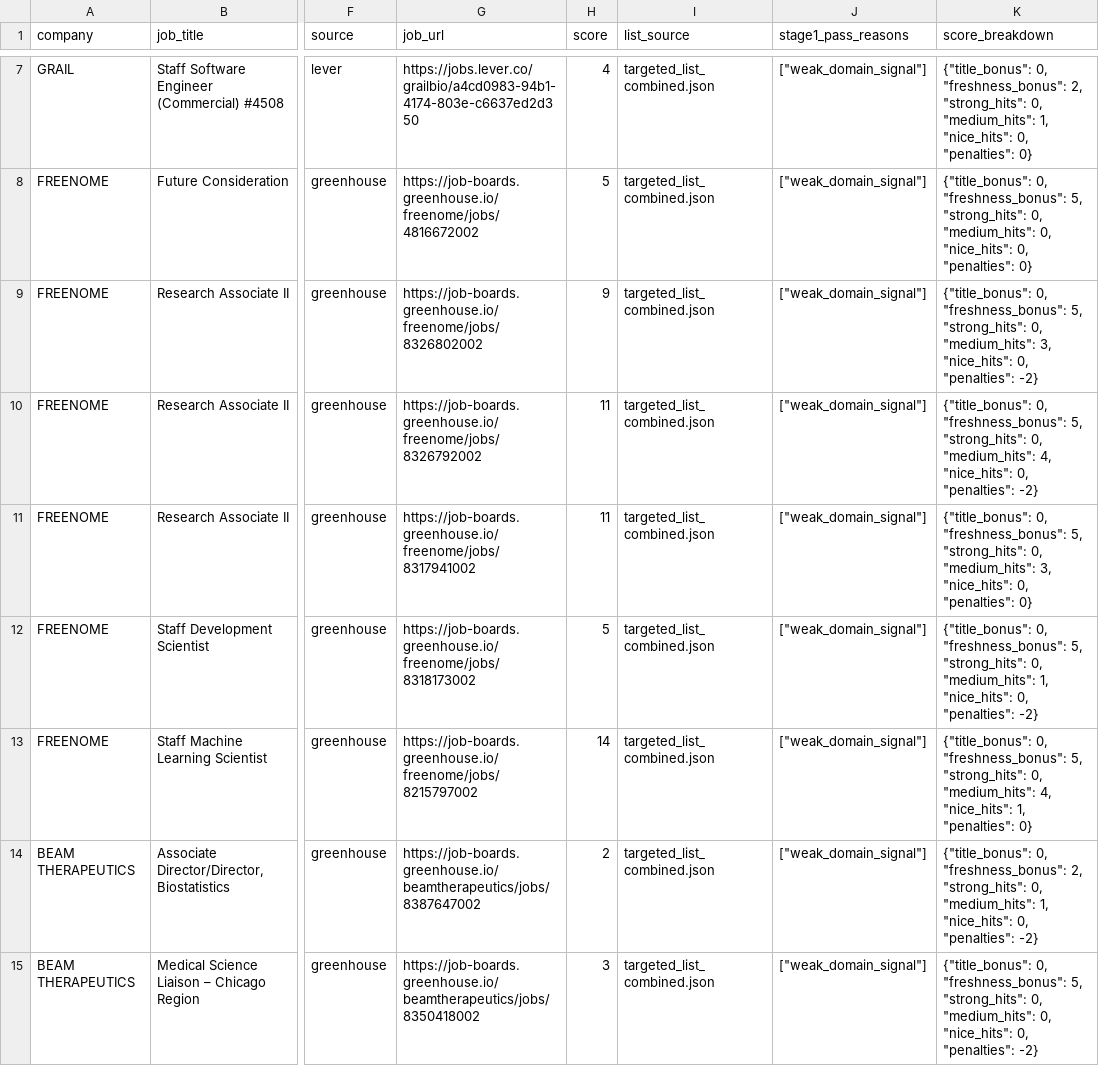
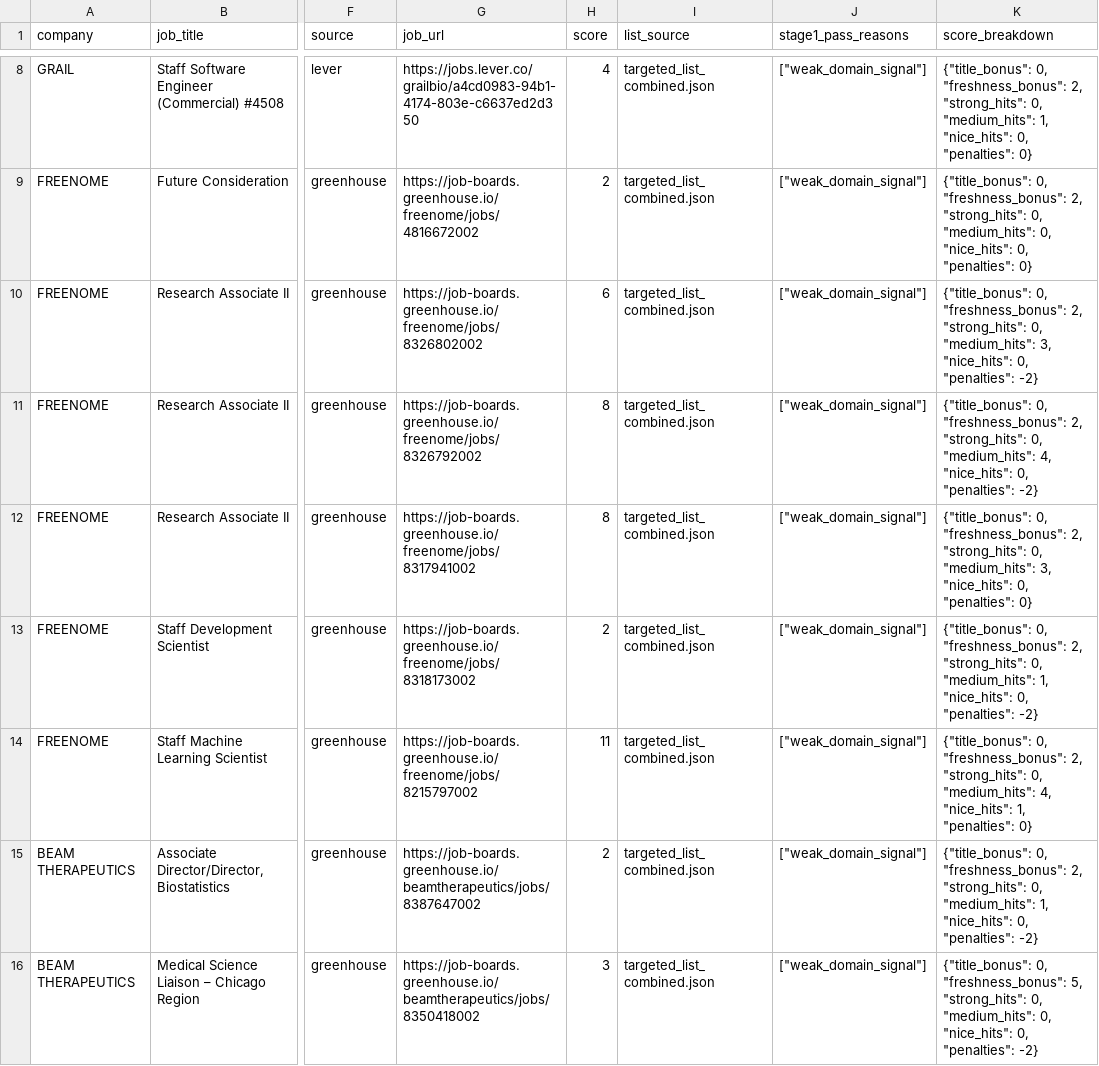
Before and after one commit to Bit-2310/bioinfo-job-tracker, a CSV file: data/jobs_latest.csv, drawn as a sheet; only a part is shown, gaps mark what is left out; addresses are those after the commit; the diff covers the shown part only; the diff names each change by its address in the sheet, - before the commit and + after, or states it on an @@ line.

```diff
--- a/data/jobs_latest.csv
+++ b/data/jobs_latest.csv
-H9 (score): 5
+H9 (score): 2
-K9 (score_breakdown): …0, "freshness_bonus": 5, "strong_hits": 0,…
+K9 (score_breakdown): …0, "freshness_bonus": 2, "strong_hits": 0,…
-H10 (score): 9
+H10 (score): 6
-K10 (score_breakdown): …0, "freshness_bonus": 5, "strong_hits": 0,…
+K10 (score_breakdown): …0, "freshness_bonus": 2, "strong_hits": 0,…
-H11:H12 (score): 11
+H11:H12 (score): 8
-K11 (score_breakdown): …0, "freshness_bonus": 5, "strong_hits": 0,…
+K11 (score_breakdown): …0, "freshness_bonus": 2, "strong_hits": 0,…
-K12 (score_breakdown): …0, "freshness_bonus": 5, "strong_hits": 0,…
+K12 (score_breakdown): …0, "freshness_bonus": 2, "strong_hits": 0,…
-H13 (score): 5
+H13 (score): 2
-K13 (score_breakdown): …0, "freshness_bonus": 5, "strong_hits": 0,…
+K13 (score_breakdown): …0, "freshness_bonus": 2, "strong_hits": 0,…
-H14 (score): 14
+H14 (score): 11
-K14 (score_breakdown): …0, "freshness_bonus": 5, "strong_hits": 0,…
+K14 (score_breakdown): …0, "freshness_bonus": 2, "strong_hits": 0,…
```
Also changed, not shown: 1 added row, 12 removed rows and 9 edited cells elsewhere in this file, data/jobs_history.csv, 2 other files.
